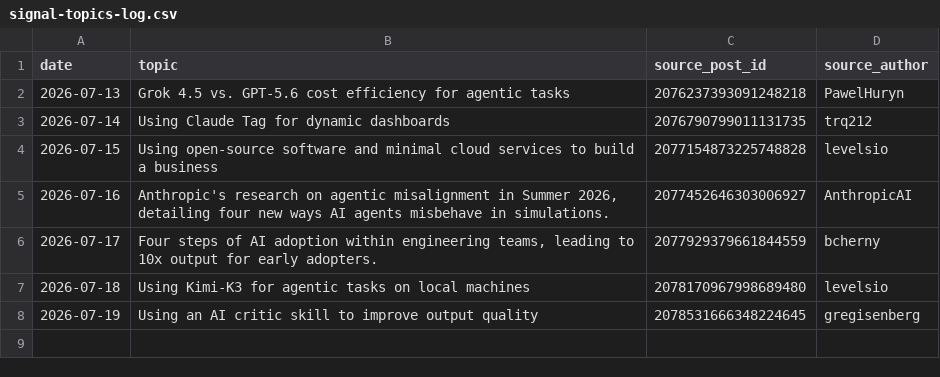
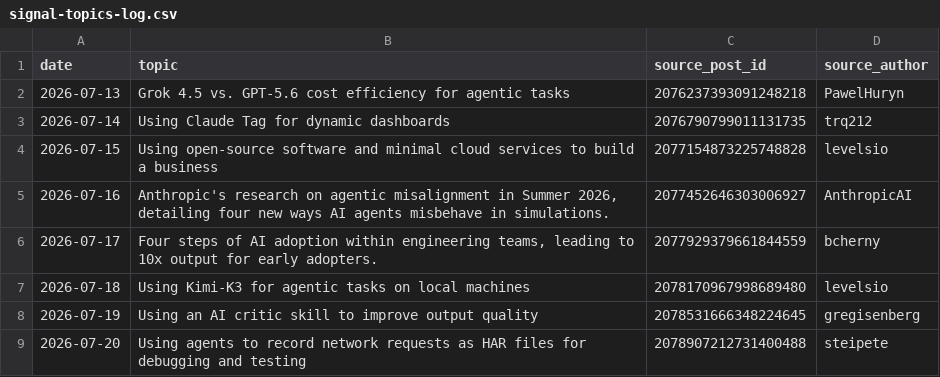
Before and after one commit to Ruchit1395/ruchitdalwadi-com, a CSV file: distribution/first-ten-customers-for-a-b2b-ai-startup/signal-topics-log.csv, drawn as a sheet.

Commit message:
campaign: signal-grounded posts 2026-07-20

```diff
--- a/distribution/first-ten-customers-for-a-b2b-ai-startup/signal-topics-log.csv
+++ b/distribution/first-ten-customers-for-a-b2b-ai-startup/signal-topics-log.csv
@@ -8 +8,2 @@ date,topic,source_post_id,source_author
 2026-07-19,"Using an AI critic skill to improve output quality",2078531666348224645,gregisenberg
+2026-07-20,"Using agents to record network requests as HAR files for debugging and testing",2078907212731400488,steipete
```
Also changed, not shown: 3 other files.
